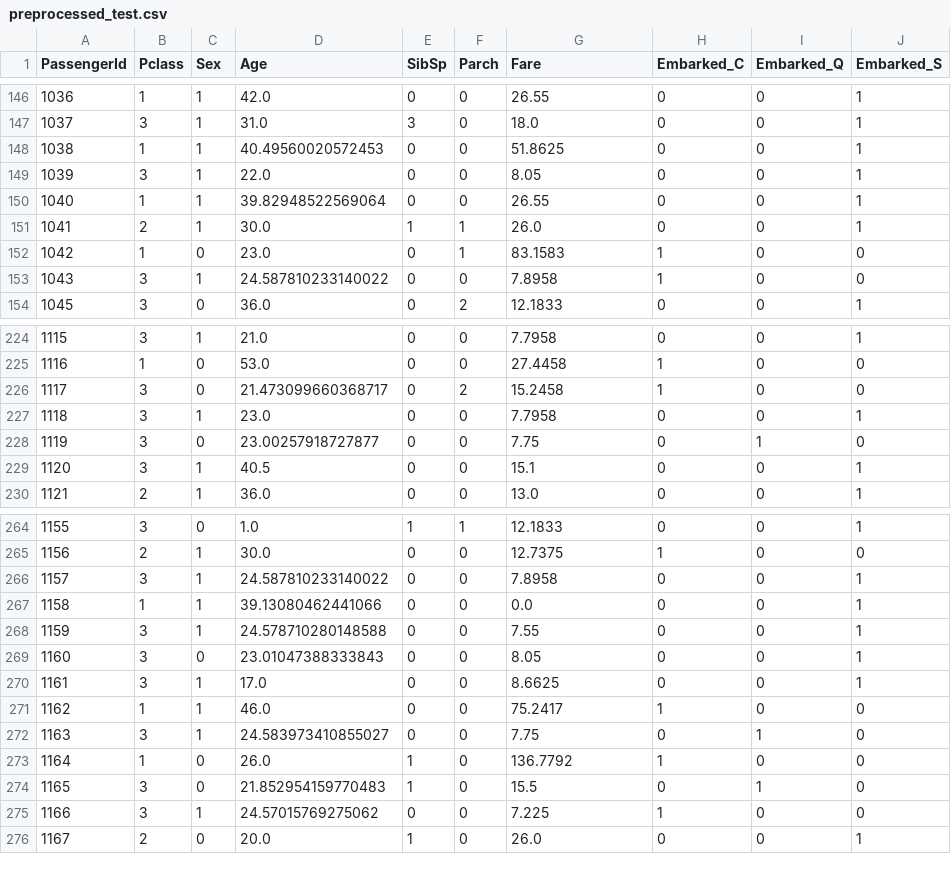
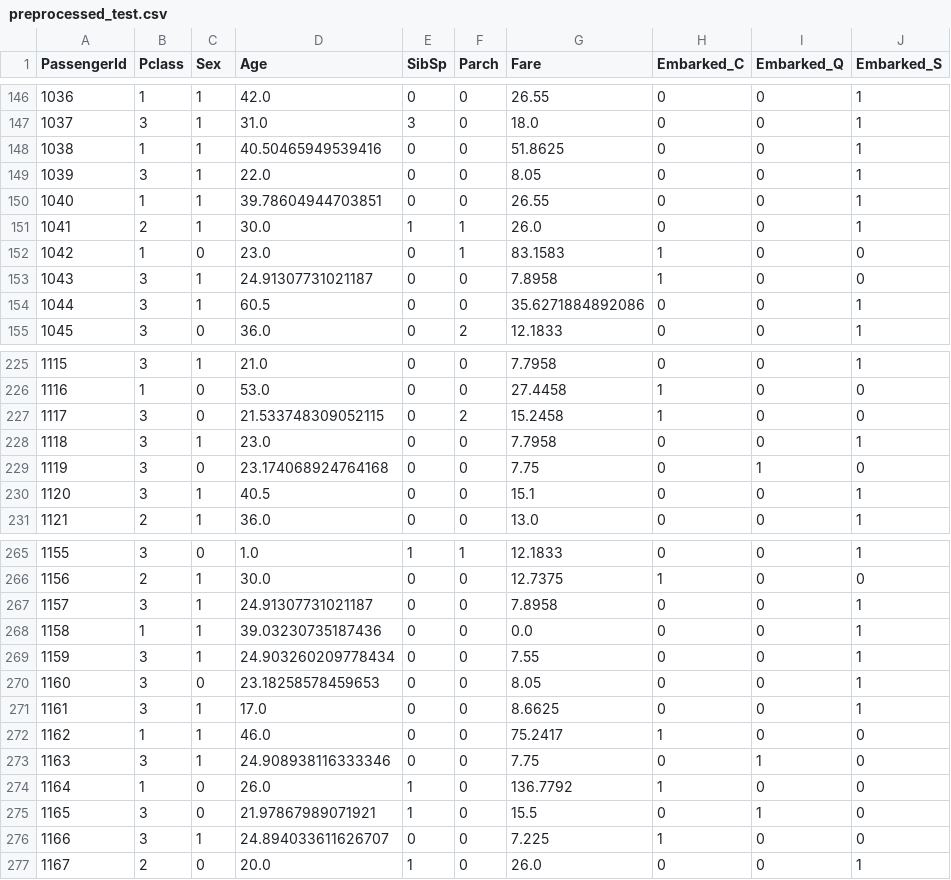
Before and after one commit to leeagustin/kaggle-competitions, a CSV file: titanic/data/preprocessed_test.csv, drawn as a sheet; only a part is shown, gaps mark what is left out; the diff covers the shown part only.

```diff
--- a/titanic/data/preprocessed_test.csv
+++ b/titanic/data/preprocessed_test.csv
@@ -147,8 +147,9 @@ PassengerId,Pclass,Sex,Age,SibSp,Parch,Fare,Embarked_C,Embarked_Q,Embarked_S
 1037,3,1,31.0,3,0,18.0,0,0,1
-1038,1,1,40.49560020572453,0,0,51.8625,0,0,1
+1038,1,1,40.50465949539416,0,0,51.8625,0,0,1
 1039,3,1,22.0,0,0,8.05,0,0,1
-1040,1,1,39.82948522569064,0,0,26.55,0,0,1
+1040,1,1,39.78604944703851,0,0,26.55,0,0,1
 1041,2,1,30.0,1,1,26.0,0,0,1
 1042,1,0,23.0,0,1,83.1583,1,0,0
-1043,3,1,24.587810233140022,0,0,7.8958,1,0,0
+1043,3,1,24.91307731021187,0,0,7.8958,1,0,0
+1044,3,1,60.5,0,0,35.6271884892086,0,0,1
 1045,3,0,36.0,0,2,12.1833,0,0,1
@@ -225,5 +226,5 @@ PassengerId,Pclass,Sex,Age,SibSp,Parch,Fare,Embarked_C,Embarked_Q,Embarked_S
 1116,1,0,53.0,0,0,27.4458,1,0,0
-1117,3,0,21.473099660368717,0,2,15.2458,1,0,0
+1117,3,0,21.533748309052115,0,2,15.2458,1,0,0
 1118,3,1,23.0,0,0,7.7958,0,0,1
-1119,3,0,23.00257918727877,0,0,7.75,0,1,0
+1119,3,0,23.174068924764168,0,0,7.75,0,1,0
 1120,3,1,40.5,0,0,15.1,0,0,1
@@ -265,12 +266,12 @@ PassengerId,Pclass,Sex,Age,SibSp,Parch,Fare,Embarked_C,Embarked_Q,Embarked_S
 1156,2,1,30.0,0,0,12.7375,1,0,0
-1157,3,1,24.587810233140022,0,0,7.8958,0,0,1
-1158,1,1,39.13080462441066,0,0,0.0,0,0,1
-1159,3,1,24.578710280148588,0,0,7.55,0,0,1
-1160,3,0,23.01047388333843,0,0,8.05,0,0,1
+1157,3,1,24.91307731021187,0,0,7.8958,0,0,1
+1158,1,1,39.03230735187436,0,0,0.0,0,0,1
+1159,3,1,24.903260209778434,0,0,7.55,0,0,1
+1160,3,0,23.18258578459653,0,0,8.05,0,0,1
 1161,3,1,17.0,0,0,8.6625,0,0,1
 1162,1,1,46.0,0,0,75.2417,1,0,0
-1163,3,1,24.583973410855027,0,0,7.75,0,1,0
+1163,3,1,24.908938116333346,0,0,7.75,0,1,0
 1164,1,0,26.0,1,0,136.7792,1,0,0
-1165,3,0,21.852954159770483,1,0,15.5,0,1,0
-1166,3,1,24.57015769275062,0,0,7.225,1,0,0
+1165,3,0,21.97867989071921,1,0,15.5,0,1,0
+1166,3,1,24.894033611626707,0,0,7.225,1,0,0
 1167,2,0,20.0,1,0,26.0,0,0,1
```
Also changed, not shown: 74 edited cells elsewhere in this file, 1 other file.
